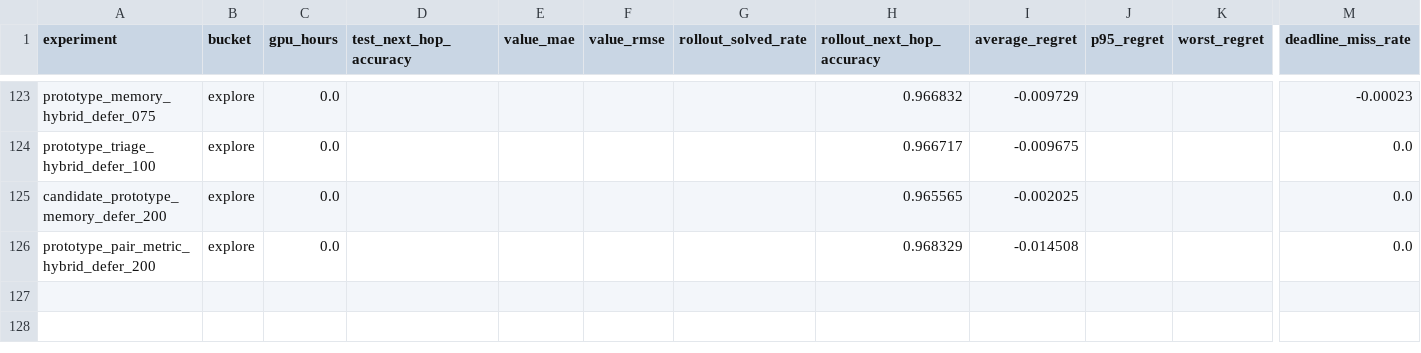
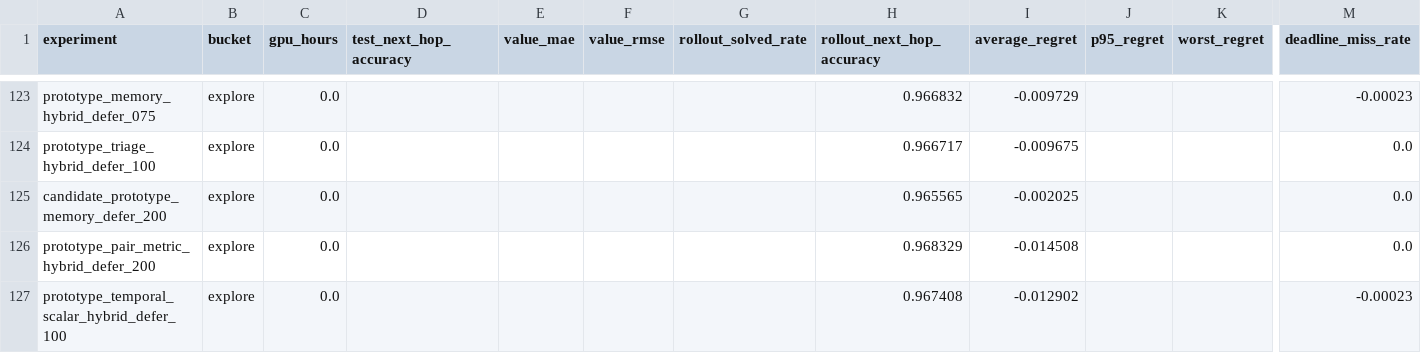
Before and after one commit to catid/gnn3, a CSV file: reports/plots/experiment_summary.csv, drawn as a sheet; only a part is shown, gaps mark what is left out; rows hold the shown columns only; the diff names each change by its address in the sheet, - before the commit and + after, or states it on an @@ line.

Commit message:
Add prototype temporal defer experiment

```diff
--- a/reports/plots/experiment_summary.csv
+++ b/reports/plots/experiment_summary.csv
+row 127: prototype_temporal_scalar_hybrid_defer_100 | explore | 0.0 |  |  |  |  | 0.967408 | -0.012902 |  |  | -0.00023
```
Also changed, not shown: 9 other files.
